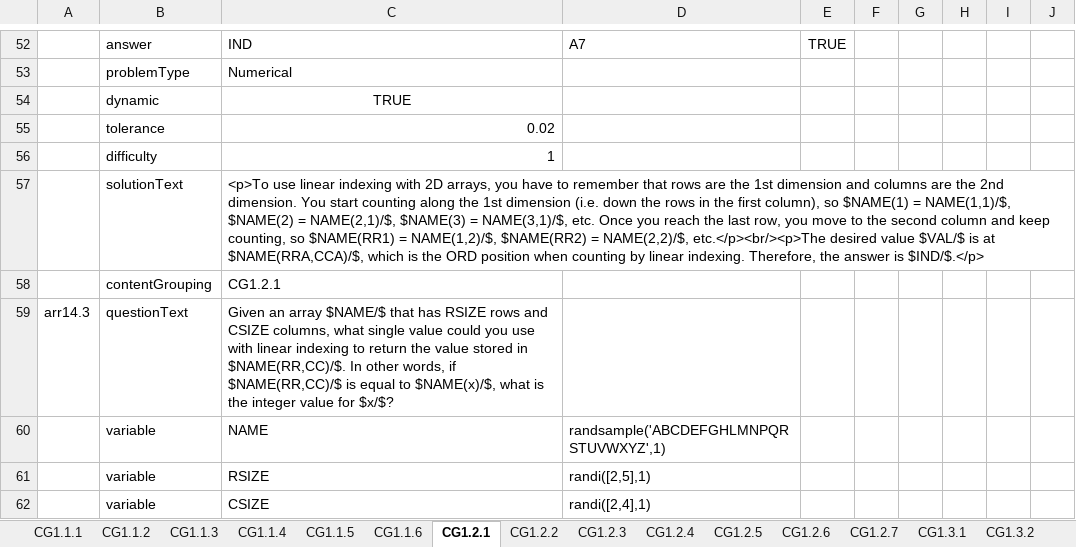
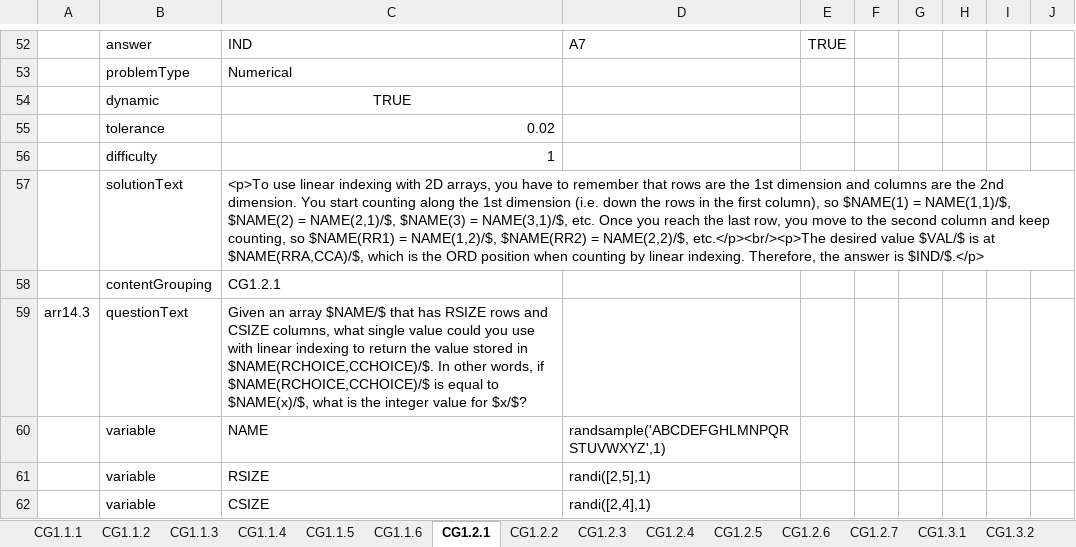
Before and after one commit to Colin-Fredericks/QMB-Problem-Maker, an Excel workbook: matlab_attempt/Excel problems/Arrays questions.xlsx, sheet CG1.2.1, drawn as a sheet; only a part is shown, gaps mark what is left out; values as stored, in another font and other column widths than the file's, no borders; the diff names each change by its address in the sheet, - before the commit and + after, or states it on an @@ line.

```diff
--- a/matlab_attempt/Excel problems/Arrays questions.xlsx (sheet CG1.2.1)
+++ b/matlab_attempt/Excel problems/Arrays questions.xlsx (sheet CG1.2.1)
-C59: …stored in $NAME(RR,CC)/$. In other words, if $NAME(RR,CC)/$ is equal…
+C59: …stored in $NAME(RCHOICE,CCHOICE)/$. In other words, if $NAME(RCHOICE,CCHOICE)/$ is equal…
```
Also changed, not shown: matlab_attempt/Excel problems/Arrays2 questions.xlsx, matlab_attempt/Excel problems/Data questions.xlsx, 3 other files.
